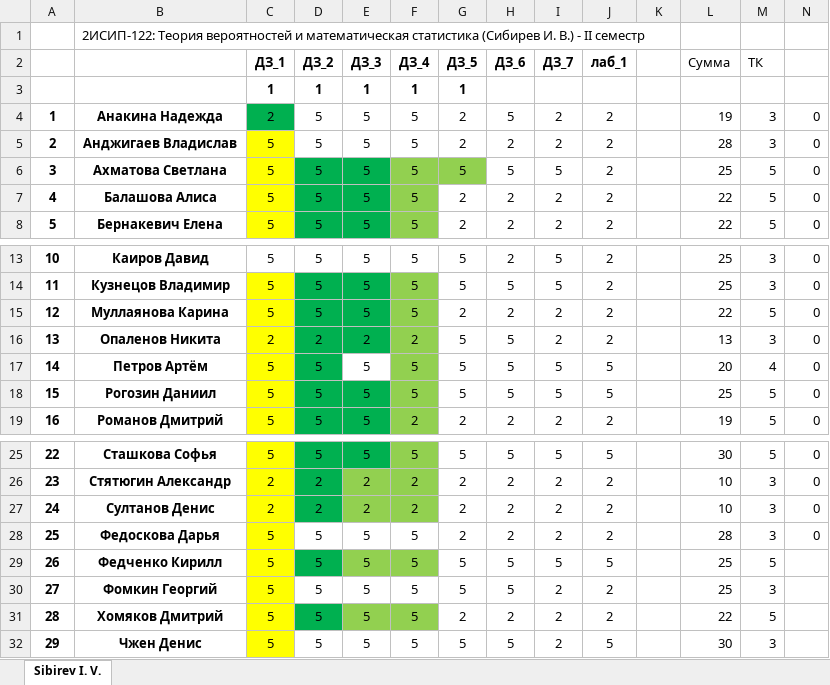
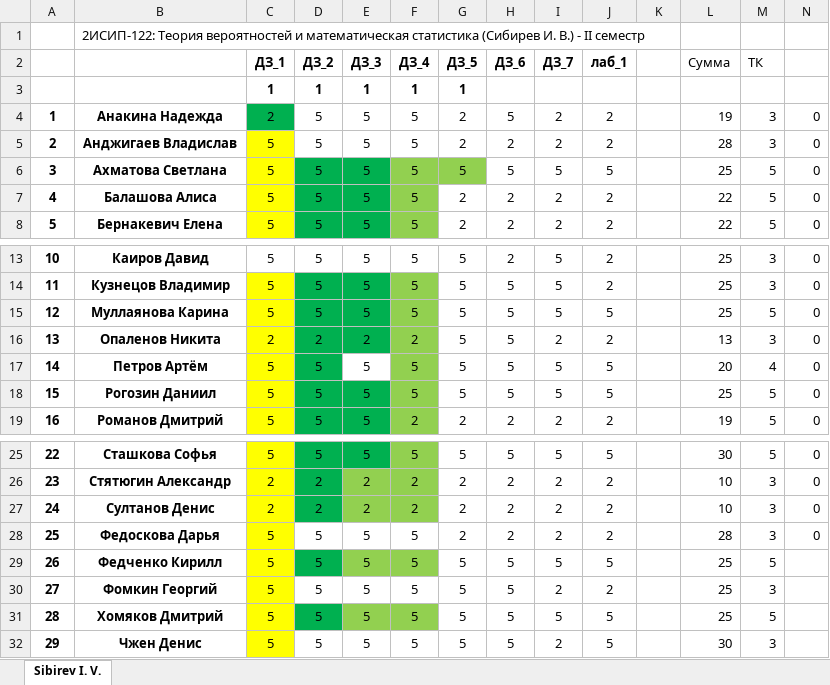
Before and after one commit to IvanSibirevV2/KipFin_Lab_2023-24_Git0, an Excel workbook: _2ИСИП-122_ТерВер.xlsx, sheet Sibirev I. V., drawn as a sheet; only a part is shown, gaps mark what is left out; values as stored, in another font and other column widths than the file's, no borders; conditional formats not drawn; the diff names each change by its address in the sheet, - before the commit and + after, or states it on an @@ line.

```diff
--- a/_2ИСИП-122_ТерВер.xlsx (sheet Sibirev I. V.)
+++ b/_2ИСИП-122_ТерВер.xlsx (sheet Sibirev I. V.)
-J6 (лаб_1): 2
+J6 (лаб_1): 5
-G15 (ДЗ_5): 2
+G15 (ДЗ_5): 5
-H15 (ДЗ_6): 2
+H15 (ДЗ_6): 5
-I15 (ДЗ_7): 2
+I15 (ДЗ_7): 5
-J15 (лаб_1): 2
+J15 (лаб_1): 5
-L15 (Сумма): 22
+L15 (Сумма): 25
-G31 (ДЗ_5): 2
+G31 (ДЗ_5): 5
-H31 (ДЗ_6): 2
+H31 (ДЗ_6): 5
-I31 (ДЗ_7): 2
+I31 (ДЗ_7): 5
-J31 (лаб_1): 2
+J31 (лаб_1): 5
-L31 (Сумма): 22
+L31 (Сумма): 25
```
Also changed, not shown: _2ИСИП-222_ТерВер.xlsx, _2ИСИП-322_ТерВер.xlsx.
